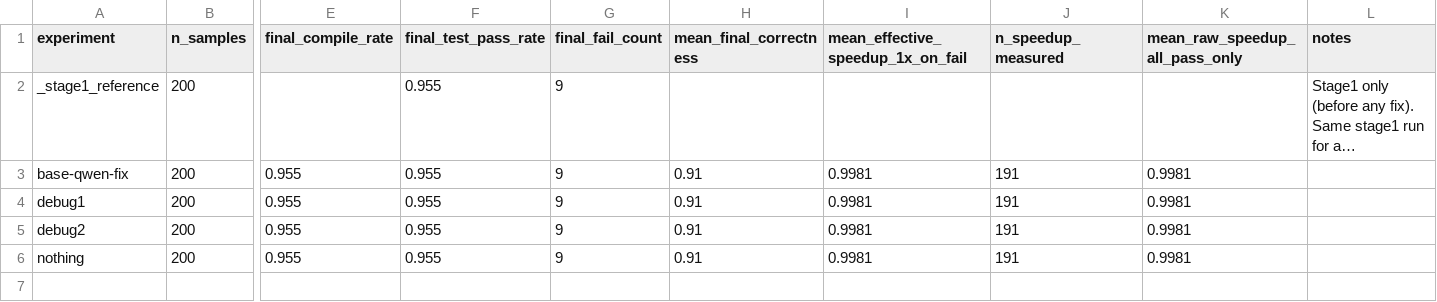
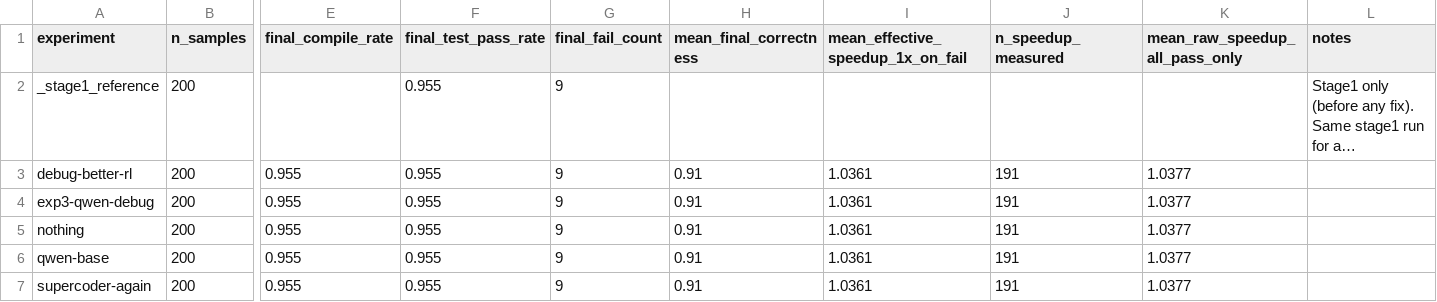
Before and after one commit to jwlaboratory/novel-supercoder, a CSV file: qwen-debug-rl/3-validation-benchmarks/2-stage/two_stage_summary.csv, drawn as a sheet; only a part is shown, gaps mark what is left out; long unchanged cells end in …; removed rows and columns are numbered as before the commit, all else as after; rows hold the shown columns only; the diff names each change by its address in the sheet, - before the commit and + after, or states it on an @@ line.

Commit message:
been writing paper experiments

```diff
--- a/qwen-debug-rl/3-validation-benchmarks/2-stage/two_stage_summary.csv
+++ b/qwen-debug-rl/3-validation-benchmarks/2-stage/two_stage_summary.csv
-row 3: base-qwen-fix | 200 | 0.955 | 0.955 | 9 | 0.91 | 0.9981 | 191 | 0.9981
-A3 (experiment): debug1
+A3 (experiment): debug-better-rl
-I3:I5: 0.9981
+I3:I5: 1.0361
-K3:K5 (mean_raw_speedup_all_pass_only): 0.9981
+K3:K5 (mean_raw_speedup_all_pass_only): 1.0377
-A4 (experiment): debug2
+A4 (experiment): exp3-qwen-debug
+row 6: qwen-base | 200 | 0.955 | 0.955 | 9 | 0.91 | 1.0361 | 191 | 1.0377
+row 7: supercoder-again | 200 | 0.955 | 0.955 | 9 | 0.91 | 1.0361 | 191 | 1.0377
```
Also changed, not shown: 16 other files.
